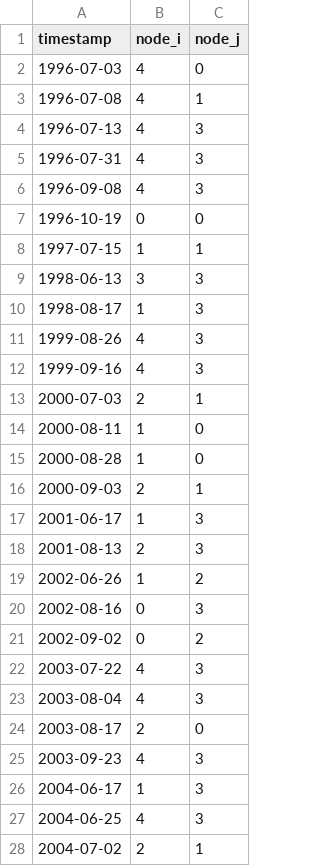
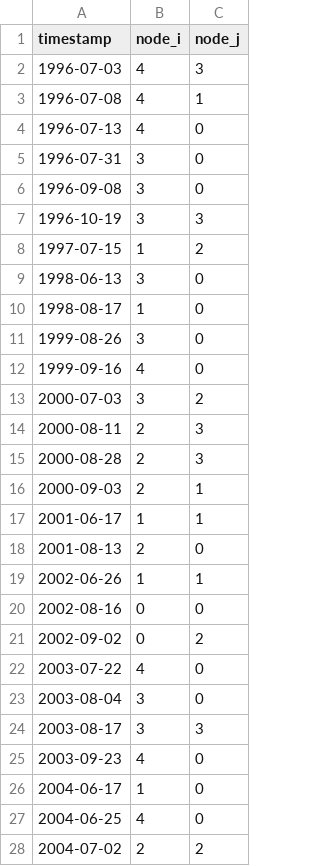
Before and after one commit to tyfolino/NYC-Flash-Floods, a CSV file: data/som_5x4_ffe_bmus.csv, drawn as a sheet; only a part is shown; the diff covers the shown part only.

Commit message:
Add new data files and update existing datasets; modify figures for Z500-IVT and Z500-and-IVT analyses
- Added `som_2x2_tc_associations.csv` containing storm association data with timestamps and storm IDs.
- Updated `som_5x4_ffe_bmus.csv` with corrected node indices and additional data points.
- Updated multiple figures in `Z500-IVT-big-SOM` directory, including changes to PNG files for various analyses and visualizations.
- Added new figures in `Z500-and-ivt-SOM` directory, including TC association and tracks visualizations.
- Updated existing figures in `Z500-and-ivt-SOM` with new data representations and visual enhancements.

```diff
--- a/data/som_5x4_ffe_bmus.csv
+++ b/data/som_5x4_ffe_bmus.csv
@@ -1,28 +1,28 @@
 timestamp,node_i,node_j
-1996-07-03,4,0
+1996-07-03,4,3
 1996-07-08,4,1
-1996-07-13,4,3
-1996-07-31,4,3
-1996-09-08,4,3
-1996-10-19,0,0
-1997-07-15,1,1
-1998-06-13,3,3
-1998-08-17,1,3
-1999-08-26,4,3
-1999-09-16,4,3
-2000-07-03,2,1
-2000-08-11,1,0
-2000-08-28,1,0
+1996-07-13,4,0
+1996-07-31,3,0
+1996-09-08,3,0
+1996-10-19,3,3
+1997-07-15,1,2
+1998-06-13,3,0
+1998-08-17,1,0
+1999-08-26,3,0
+1999-09-16,4,0
+2000-07-03,3,2
+2000-08-11,2,3
+2000-08-28,2,3
 2000-09-03,2,1
-2001-06-17,1,3
-2001-08-13,2,3
-2002-06-26,1,2
-2002-08-16,0,3
+2001-06-17,1,1
+2001-08-13,2,0
+2002-06-26,1,1
+2002-08-16,0,0
 2002-09-02,0,2
-2003-07-22,4,3
-2003-08-04,4,3
-2003-08-17,2,0
-2003-09-23,4,3
-2004-06-17,1,3
-2004-06-25,4,3
-2004-07-02,2,1
+2003-07-22,4,0
+2003-08-04,3,0
+2003-08-17,3,3
+2003-09-23,4,0
+2004-06-17,1,0
+2004-06-25,4,0
+2004-07-02,2,2
```
Also changed, not shown: 113 edited cells elsewhere in this file, 41 other files.
